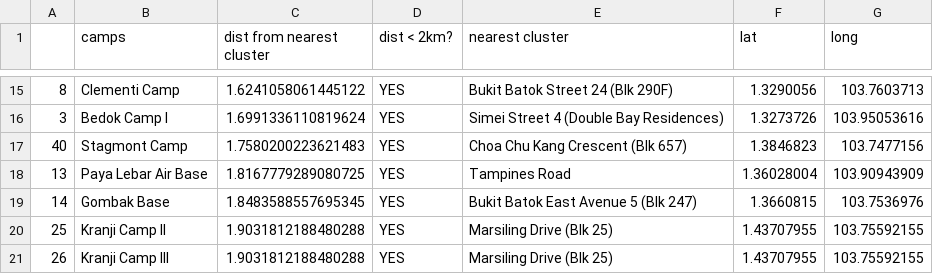
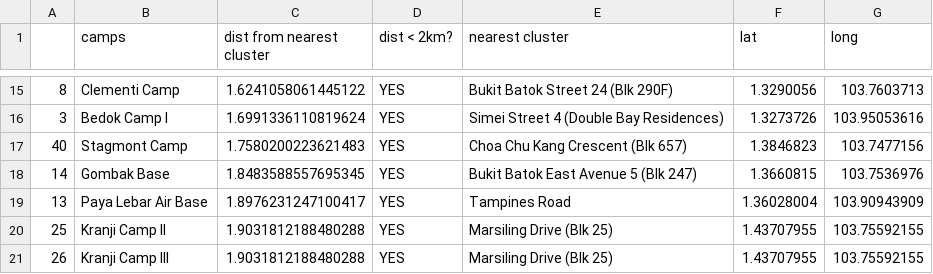
Before and after one commit to AryaVatsa/Daily-Dengue-Cluster-Data-, a CSV file: Dengue/campsNearClusters.csv, drawn as a sheet; only a part is shown, gaps mark what is left out; removed rows and columns are numbered as before the commit, all else as after; the diff names each change by its address in the sheet, - before the commit and + after, or states it on an @@ line.

Commit message:
Update NeaDataOverview and NeaDataLocalities

```diff
--- a/Dengue/campsNearClusters.csv
+++ b/Dengue/campsNearClusters.csv
-row 18: 13 | Paya Lebar Air Base | 1.8167779289080725 | YES | Tampines Road | 1.36028004 | 103.90943909
+row 19: 13 | Paya Lebar Air Base | 1.8976231247100417 | YES | Tampines Road | 1.36028004 | 103.90943909
```
Also changed, not shown: 1 other file.
